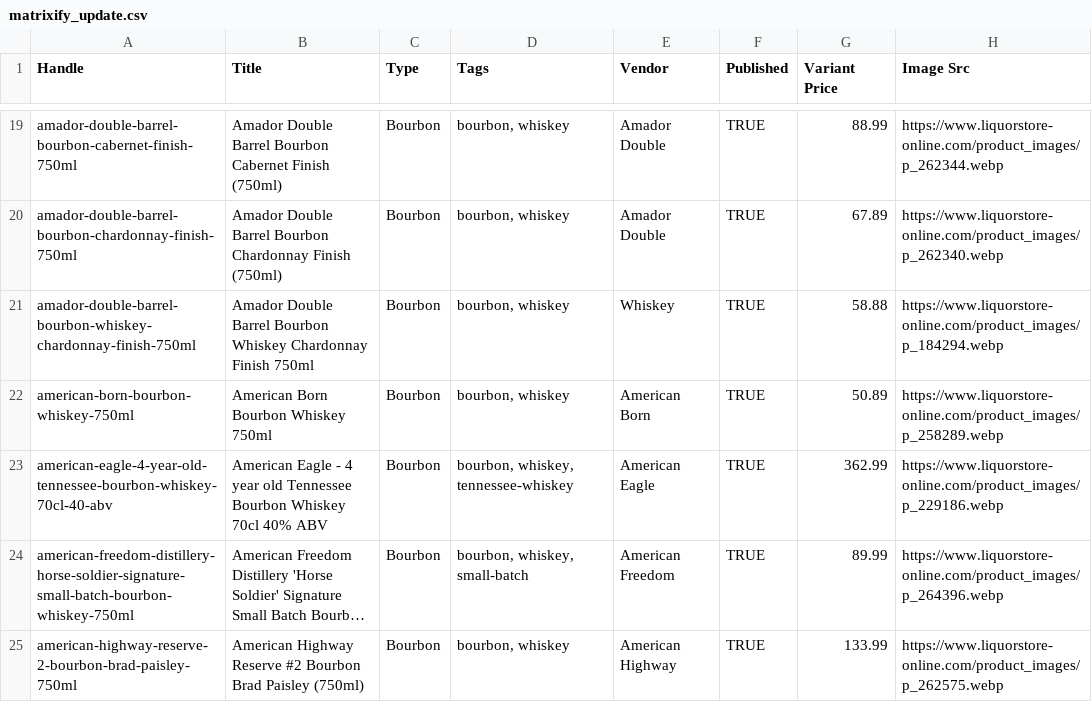
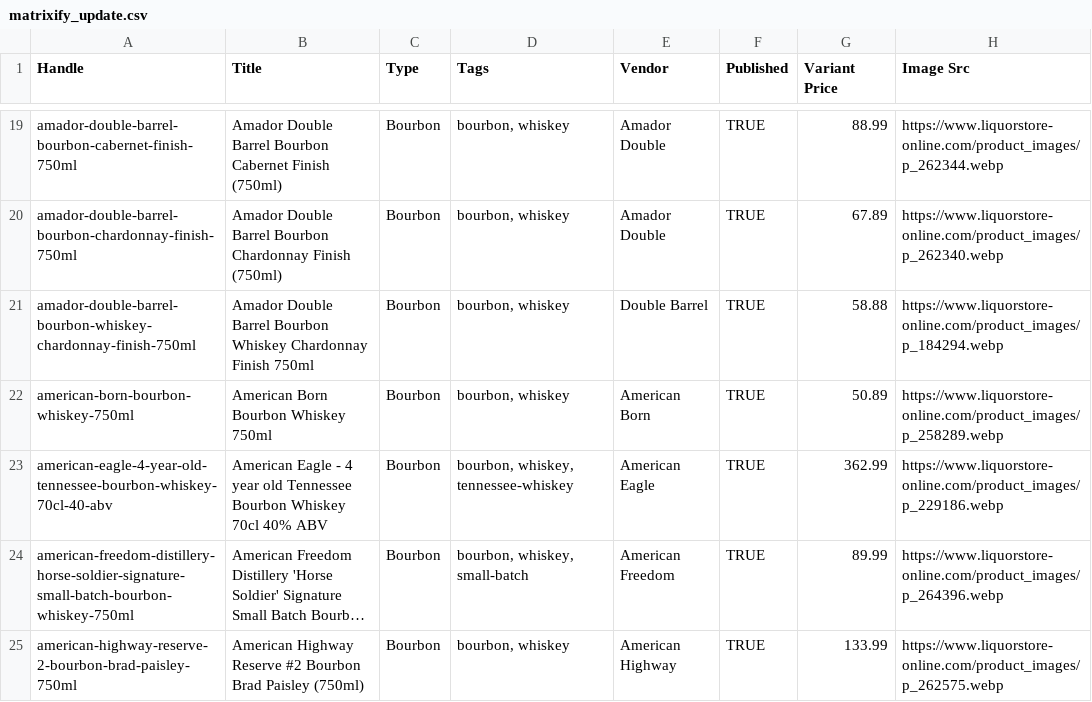
Before and after one commit to Njawnson/bourbon-shopify-sync, a CSV file: output/matrixify_update.csv, drawn as a sheet; only a part is shown, gaps mark what is left out; long unchanged cells end in …; the diff covers the shown part only; the diff names each change by its address in the sheet, - before the commit and + after, or states it on an @@ line.

```diff
--- a/output/matrixify_update.csv
+++ b/output/matrixify_update.csv
-E21 (Vendor): Whiskey
+E21 (Vendor): Double Barrel
```
Also changed, not shown: 2 added rows, 2 removed rows and 2 edited cells elsewhere in this file.
